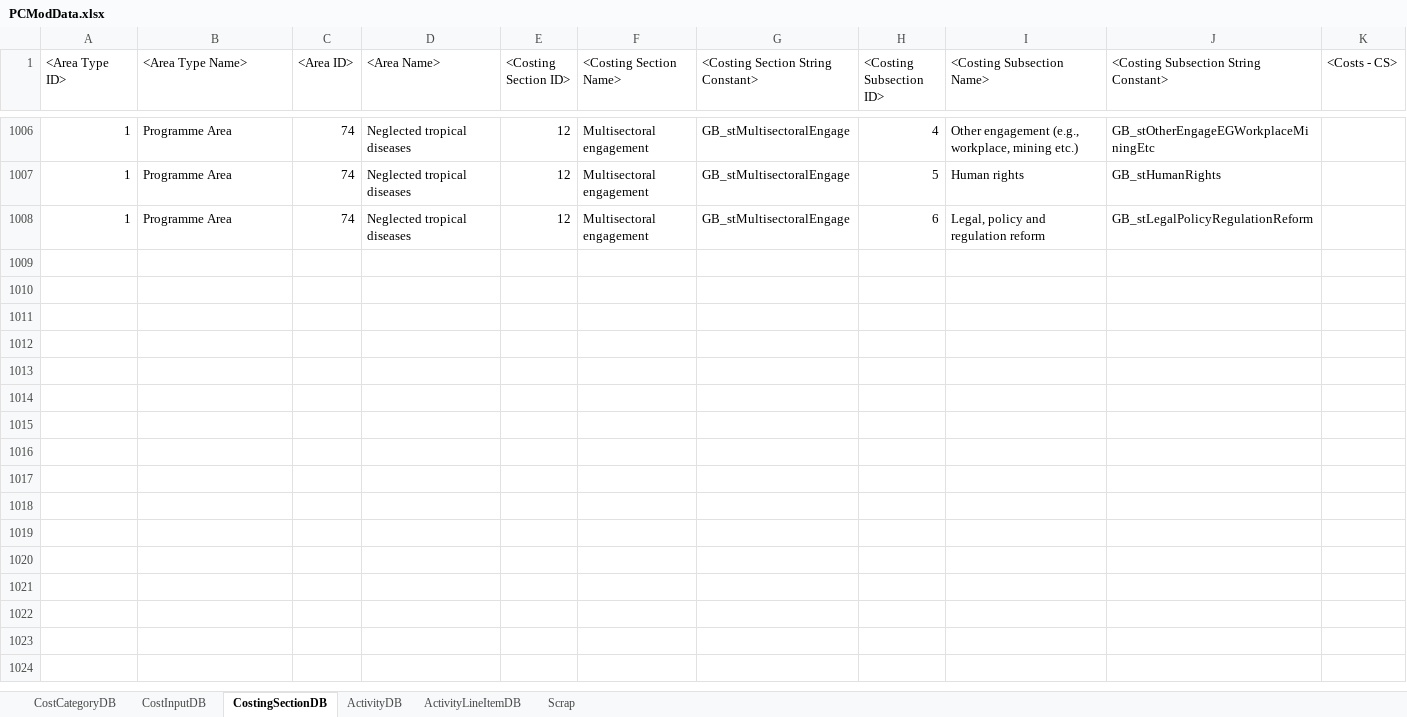
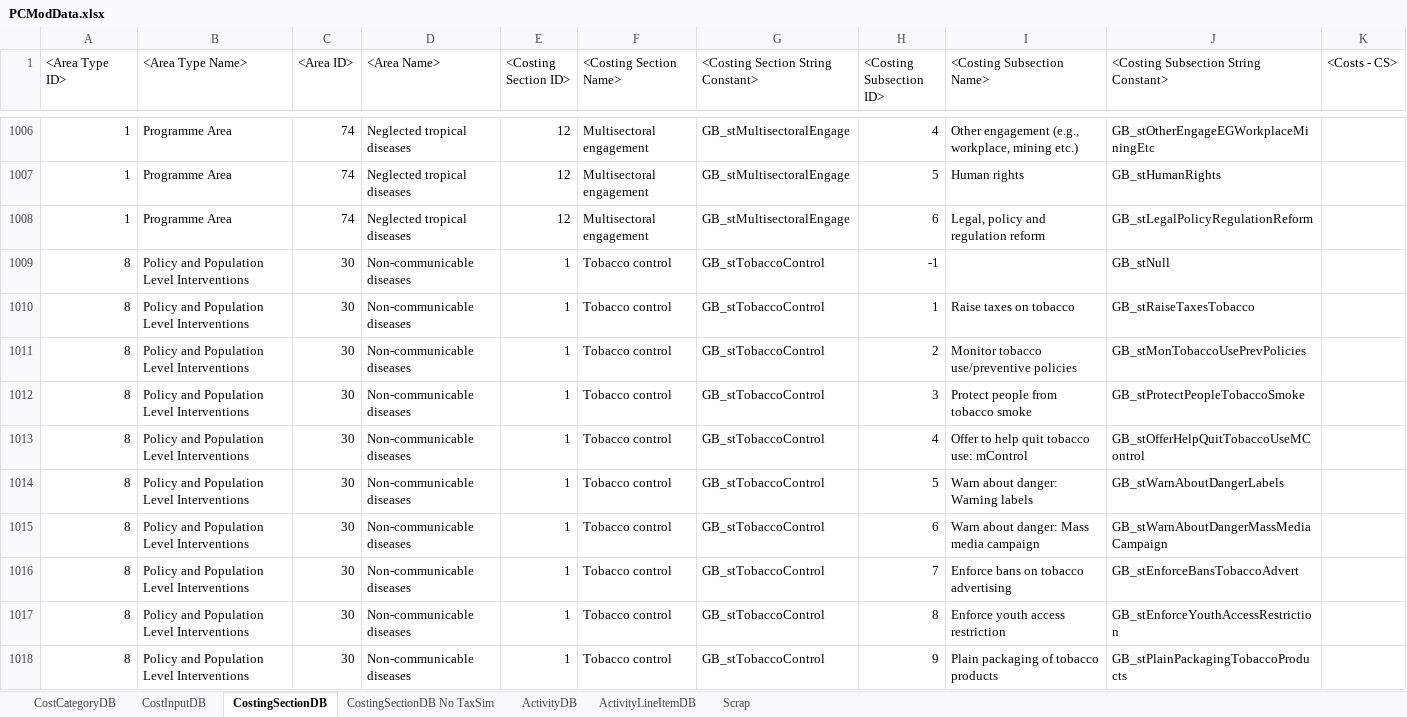
Before and after one commit to AvenirHealth-org/SpectrumWebDefaultData, an Excel workbook: SourceData/programmecosting/PCModData.xlsx, sheet CostingSectionDB, drawn as a sheet; only a part is shown, gaps mark what is left out; values as stored, in another font and other column widths than the file's, no borders; conditional formats not drawn; the diff names each change by its address in the sheet, - before the commit and + after, or states it on an @@ line.

Commit message:
Added costing sections and subsections for TaxSim, made drug and supplies prices consistent with desktop.

```diff
--- a/SourceData/programmecosting/PCModData.xlsx (sheet CostingSectionDB)
+++ b/SourceData/programmecosting/PCModData.xlsx (sheet CostingSectionDB)
+sheet tab: CostingSectionDB No TaxSim
+row 1009: 8 | Policy and Population Level Interventions | 30 | Non-communicable diseases | 1 | Tobacco control | GB_stTobaccoControl | -1 |  | GB_stNull
+row 1010: 8 | Policy and Population Level Interventions | 30 | Non-communicable diseases | 1 | Tobacco control | GB_stTobaccoControl | 1 | Raise taxes on tobacco | GB_stRaiseTaxesTobacco
+row 1011: 8 | Policy and Population Level Interventions | 30 | Non-communicable diseases | 1 | Tobacco control | GB_stTobaccoControl | 2 | Monitor tobacco use/preventive policies | GB_stMonTobaccoUsePrevPolicies
+row 1012: 8 | Policy and Population Level Interventions | 30 | Non-communicable diseases | 1 | Tobacco control | GB_stTobaccoControl | 3 | Protect people from tobacco smoke | GB_stProtectPeopleTobaccoSmoke
+row 1013: 8 | Policy and Population Level Interventions | 30 | Non-communicable diseases | 1 | Tobacco control | GB_stTobaccoControl | 4 | Offer to help quit tobacco use: mControl | GB_stOfferHelpQuitTobaccoUseMControl
+row 1014: 8 | Policy and Population Level Interventions | 30 | Non-communicable diseases | 1 | Tobacco control | GB_stTobaccoControl | 5 | Warn about danger: Warning labels | GB_stWarnAboutDangerLabels
+row 1015: 8 | Policy and Population Level Interventions | 30 | Non-communicable diseases | 1 | Tobacco control | GB_stTobaccoControl | 6 | Warn about danger: Mass media campaign | GB_stWarnAboutDangerMassMediaCampaign
+row 1016: 8 | Policy and Population Level Interventions | 30 | Non-communicable diseases | 1 | Tobacco control | GB_stTobaccoControl | 7 | Enforce bans on tobacco advertising | GB_stEnforceBansTobaccoAdvert
+row 1017: 8 | Policy and Population Level Interventions | 30 | Non-communicable diseases | 1 | Tobacco control | GB_stTobaccoControl | 8 | Enforce youth access restriction | GB_stEnforceYouthAccessRestriction
+row 1018: 8 | Policy and Population Level Interventions | 30 | Non-communicable diseases | 1 | Tobacco control | GB_stTobaccoControl | 9 | Plain packaging of tobacco products | GB_stPlainPackagingTobaccoProducts
```
Also changed, not shown: 1 other file.
